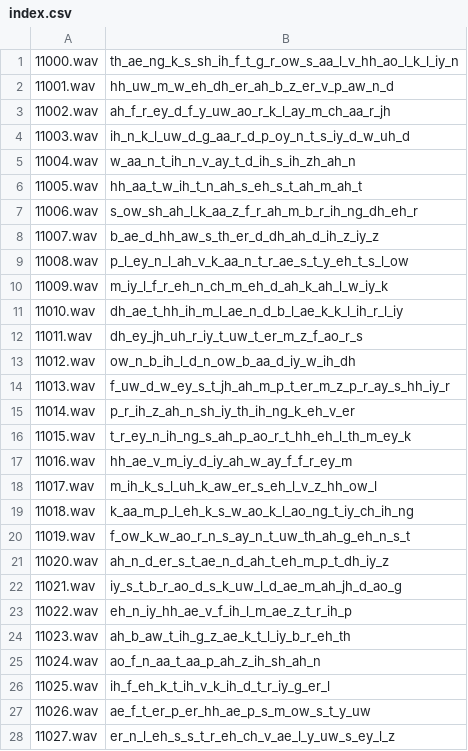
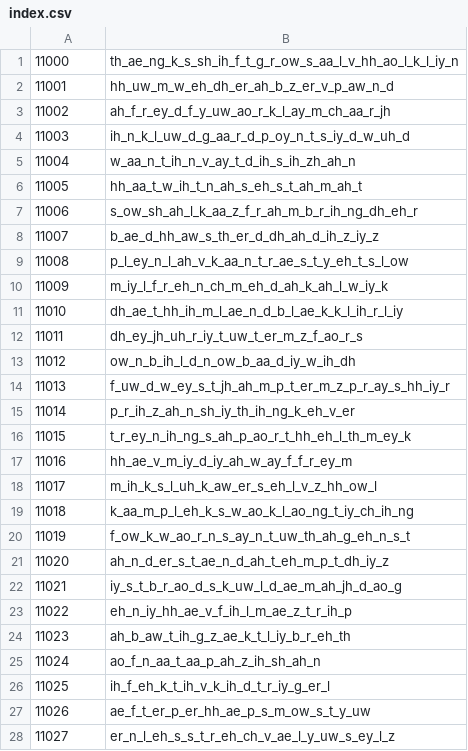
Before and after one commit to Slidingwall/arpasing-10k-11k-reclists, a CSV file: ARPAsing 11k/11k_index_min/index.csv, drawn as a sheet; only a part is shown; the diff covers the shown part only.

```diff
--- a/ARPAsing 11k/11k_index_min/index.csv
+++ b/ARPAsing 11k/11k_index_min/index.csv
@@ -1,28 +1,28 @@
-11000.wav	th_ae_ng_k_s_sh_ih_f_t_g_r_ow_s_aa_l_v_hh_ao_l_k_l_iy_n
-11001.wav	hh_uw_m_w_eh_dh_er_ah_b_z_er_v_p_aw_n_d
-11002.wav	ah_f_r_ey_d_f_y_uw_ao_r_k_l_ay_m_ch_aa_r_jh
-11003.wav	ih_n_k_l_uw_d_g_aa_r_d_p_oy_n_t_s_iy_d_w_uh_d
-11004.wav	w_aa_n_t_ih_n_v_ay_t_d_ih_s_ih_zh_ah_n
-11005.wav	hh_aa_t_w_ih_t_n_ah_s_eh_s_t_ah_m_ah_t
-11006.wav	s_ow_sh_ah_l_k_aa_z_f_r_ah_m_b_r_ih_ng_dh_eh_r
-11007.wav	b_ae_d_hh_aw_s_th_er_d_dh_ah_d_ih_z_iy_z
-11008.wav	p_l_ey_n_l_ah_v_k_aa_n_t_r_ae_s_t_y_eh_t_s_l_ow
-11009.wav	m_iy_l_f_r_eh_n_ch_m_eh_d_ah_k_ah_l_w_iy_k
-11010.wav	dh_ae_t_hh_ih_m_l_ae_n_d_b_l_ae_k_k_l_ih_r_l_iy
-11011.wav	dh_ey_jh_uh_r_iy_t_uw_t_er_m_z_f_ao_r_s
-11012.wav	ow_n_b_ih_l_d_n_ow_b_aa_d_iy_w_ih_dh
-11013.wav	f_uw_d_w_ey_s_t_jh_ah_m_p_t_er_m_z_p_r_ay_s_hh_iy_r
-11014.wav	p_r_ih_z_ah_n_sh_iy_th_ih_ng_k_eh_v_er
-11015.wav	t_r_ey_n_ih_ng_s_ah_p_ao_r_t_hh_eh_l_th_m_ey_k
-11016.wav	hh_ae_v_m_iy_d_iy_ah_w_ay_f_f_r_ey_m
-11017.wav	m_ih_k_s_l_uh_k_aw_er_s_eh_l_v_z_hh_ow_l
-11018.wav	k_aa_m_p_l_eh_k_s_w_ao_k_l_ao_ng_t_iy_ch_ih_ng
-11019.wav	f_ow_k_w_ao_r_n_s_ay_n_t_uw_th_ah_g_eh_n_s_t
-11020.wav	ah_n_d_er_s_t_ae_n_d_ah_t_eh_m_p_t_dh_iy_z
-11021.wav	iy_s_t_b_r_ao_d_s_k_uw_l_d_ae_m_ah_jh_d_ao_g
-11022.wav	eh_n_iy_hh_ae_v_f_ih_l_m_ae_z_t_r_ih_p
-11023.wav	ah_b_aw_t_ih_g_z_ae_k_t_l_iy_b_r_eh_th
-11024.wav	ao_f_n_aa_t_aa_p_ah_z_ih_sh_ah_n
-11025.wav	ih_f_eh_k_t_ih_v_k_ih_d_t_r_iy_g_er_l
-11026.wav	ae_f_t_er_p_er_hh_ae_p_s_m_ow_s_t_y_uw
-11027.wav	er_n_l_eh_s_s_t_r_eh_ch_v_ae_l_y_uw_s_ey_l_z
+11000	th_ae_ng_k_s_sh_ih_f_t_g_r_ow_s_aa_l_v_hh_ao_l_k_l_iy_n
+11001	hh_uw_m_w_eh_dh_er_ah_b_z_er_v_p_aw_n_d
+11002	ah_f_r_ey_d_f_y_uw_ao_r_k_l_ay_m_ch_aa_r_jh
+11003	ih_n_k_l_uw_d_g_aa_r_d_p_oy_n_t_s_iy_d_w_uh_d
+11004	w_aa_n_t_ih_n_v_ay_t_d_ih_s_ih_zh_ah_n
+11005	hh_aa_t_w_ih_t_n_ah_s_eh_s_t_ah_m_ah_t
+11006	s_ow_sh_ah_l_k_aa_z_f_r_ah_m_b_r_ih_ng_dh_eh_r
+11007	b_ae_d_hh_aw_s_th_er_d_dh_ah_d_ih_z_iy_z
+11008	p_l_ey_n_l_ah_v_k_aa_n_t_r_ae_s_t_y_eh_t_s_l_ow
+11009	m_iy_l_f_r_eh_n_ch_m_eh_d_ah_k_ah_l_w_iy_k
+11010	dh_ae_t_hh_ih_m_l_ae_n_d_b_l_ae_k_k_l_ih_r_l_iy
+11011	dh_ey_jh_uh_r_iy_t_uw_t_er_m_z_f_ao_r_s
+11012	ow_n_b_ih_l_d_n_ow_b_aa_d_iy_w_ih_dh
+11013	f_uw_d_w_ey_s_t_jh_ah_m_p_t_er_m_z_p_r_ay_s_hh_iy_r
+11014	p_r_ih_z_ah_n_sh_iy_th_ih_ng_k_eh_v_er
+11015	t_r_ey_n_ih_ng_s_ah_p_ao_r_t_hh_eh_l_th_m_ey_k
+11016	hh_ae_v_m_iy_d_iy_ah_w_ay_f_f_r_ey_m
+11017	m_ih_k_s_l_uh_k_aw_er_s_eh_l_v_z_hh_ow_l
+11018	k_aa_m_p_l_eh_k_s_w_ao_k_l_ao_ng_t_iy_ch_ih_ng
+11019	f_ow_k_w_ao_r_n_s_ay_n_t_uw_th_ah_g_eh_n_s_t
+11020	ah_n_d_er_s_t_ae_n_d_ah_t_eh_m_p_t_dh_iy_z
+11021	iy_s_t_b_r_ao_d_s_k_uw_l_d_ae_m_ah_jh_d_ao_g
+11022	eh_n_iy_hh_ae_v_f_ih_l_m_ae_z_t_r_ih_p
+11023	ah_b_aw_t_ih_g_z_ae_k_t_l_iy_b_r_eh_th
+11024	ao_f_n_aa_t_aa_p_ah_z_ih_sh_ah_n
+11025	ih_f_eh_k_t_ih_v_k_ih_d_t_r_iy_g_er_l
+11026	ae_f_t_er_p_er_hh_ae_p_s_m_ow_s_t_y_uw
+11027	er_n_l_eh_s_s_t_r_eh_ch_v_ae_l_y_uw_s_ey_l_z
```
Also changed, not shown: 68 edited cells elsewhere in this file, ARPAsing 11k/11k_index/index.csv, 16 other files.
